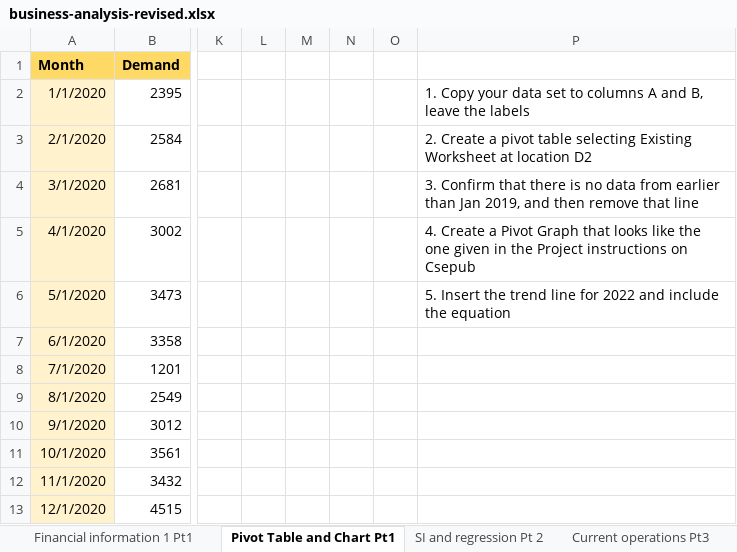
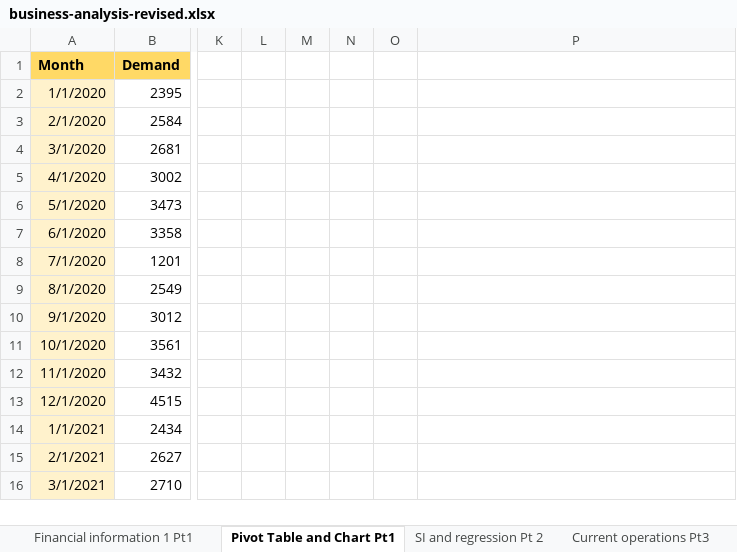
Before and after one commit to 2u5hi/Akanksha_Portfolio, an Excel workbook: public/projects/business-analysis-revised.xlsx, sheet Pivot Table and Chart Pt1, drawn as a sheet; only a part is shown, gaps mark what is left out; the shorter side is filled out with more unchanged rows; values as stored, in another font and other column widths than the file's, no borders; charts and pictures not drawn; the diff names each change by its address in the sheet, - before the commit and + after, or states it on an @@ line.

Commit message:
Update business analysis file

```diff
--- a/public/projects/business-analysis-revised.xlsx (sheet Pivot Table and Chart Pt1)
+++ b/public/projects/business-analysis-revised.xlsx (sheet Pivot Table and Chart Pt1)
-P2: 1. Copy your data set to columns A and B, leave the labels
+P2: (empty)
-P3: 2. Create a pivot table selecting Existing Worksheet at location D2
+P3: (empty)
-P4: 3. Confirm that there is no data from earlier than Jan 2019, and then remove that line
+P4: (empty)
-P5: 4. Create a Pivot Graph that looks like the one given in the Project instructions on Csepub
+P5: (empty)
-P6: 5. Insert the trend line for 2022 and include the equation
+P6: (empty)
```
